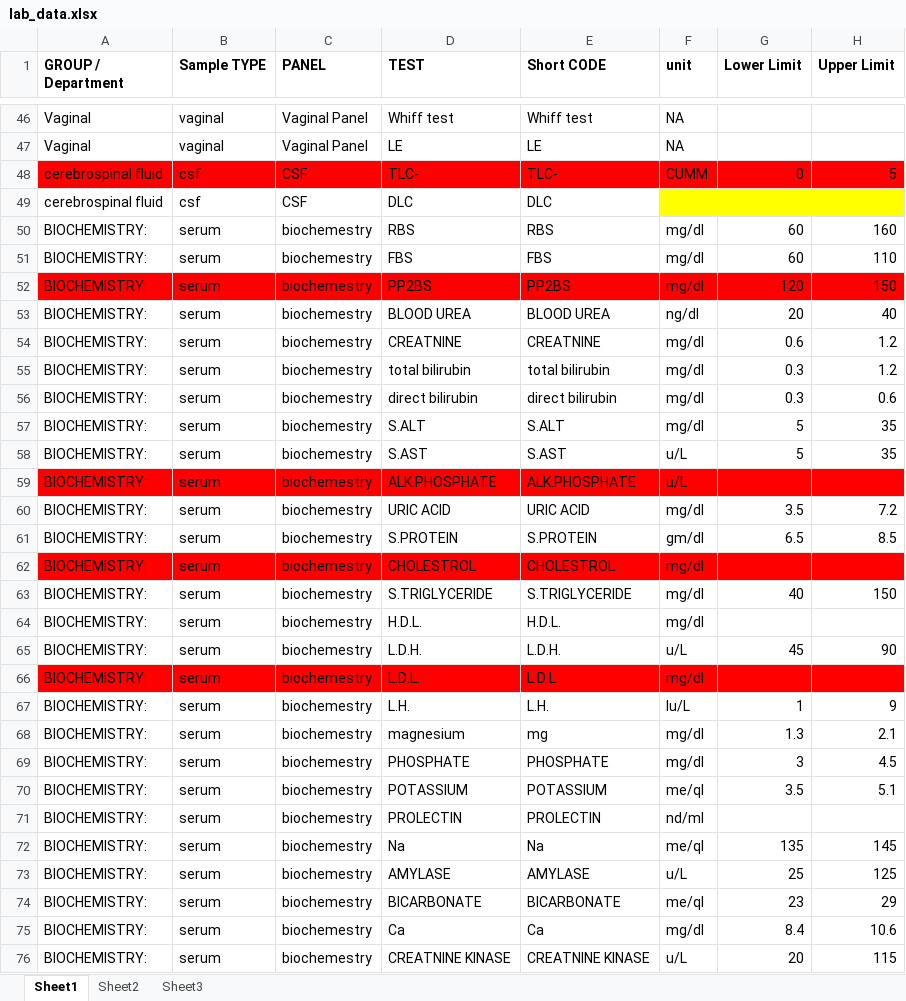
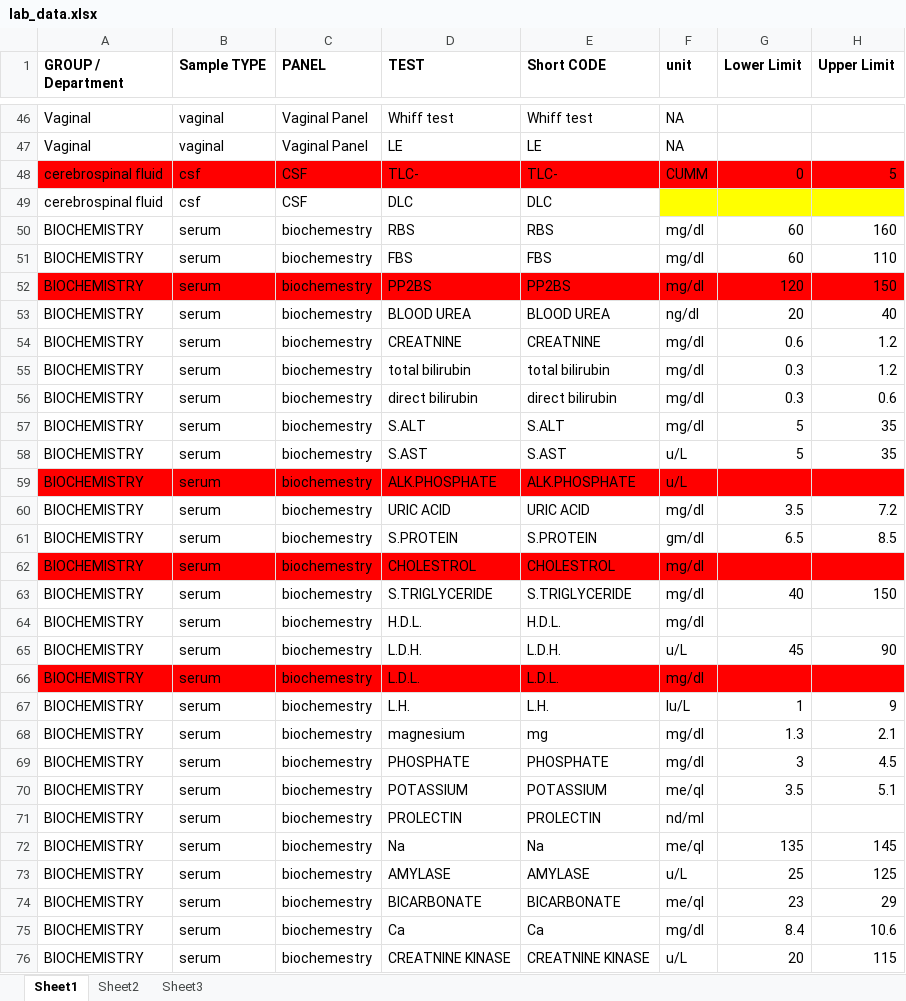
Before and after one commit to Bahmni/OpenElis, an Excel workbook: data_migration/lab_data.xlsx, sheet Sheet1, drawn as a sheet; only a part is shown, gaps mark what is left out; values as stored, in another font and other column widths than the file's, no borders; the diff covers the shown part only; the diff names each change by its address in the sheet, - before the commit and + after, or states it on an @@ line.

```diff
--- a/data_migration/lab_data.xlsx (sheet Sheet1)
+++ b/data_migration/lab_data.xlsx (sheet Sheet1)
-A50:A76 (GROUP / Department): BIOCHEMISTRY:
+A50:A76 (GROUP / Department): BIOCHEMISTRY
```
Also changed, not shown: 13 edited cells elsewhere in this sheet, 4 other files.
